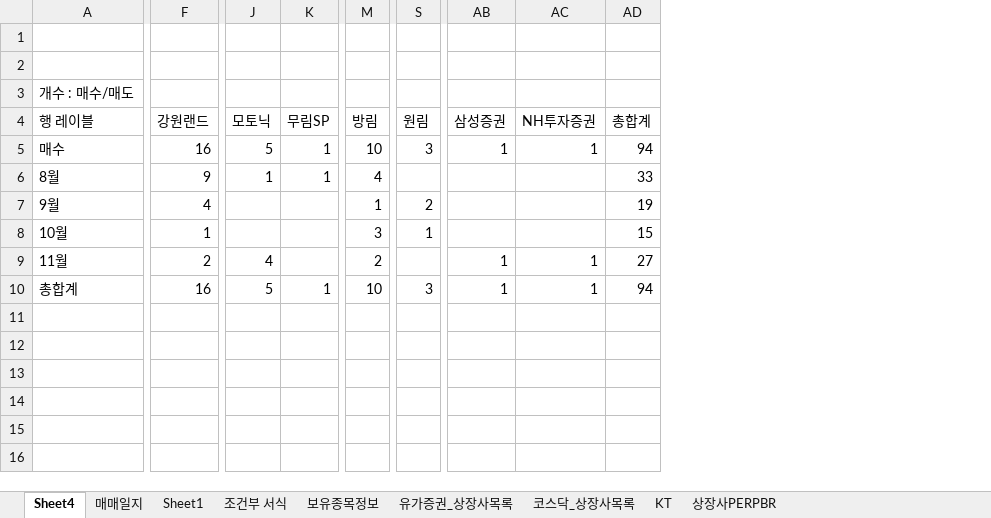
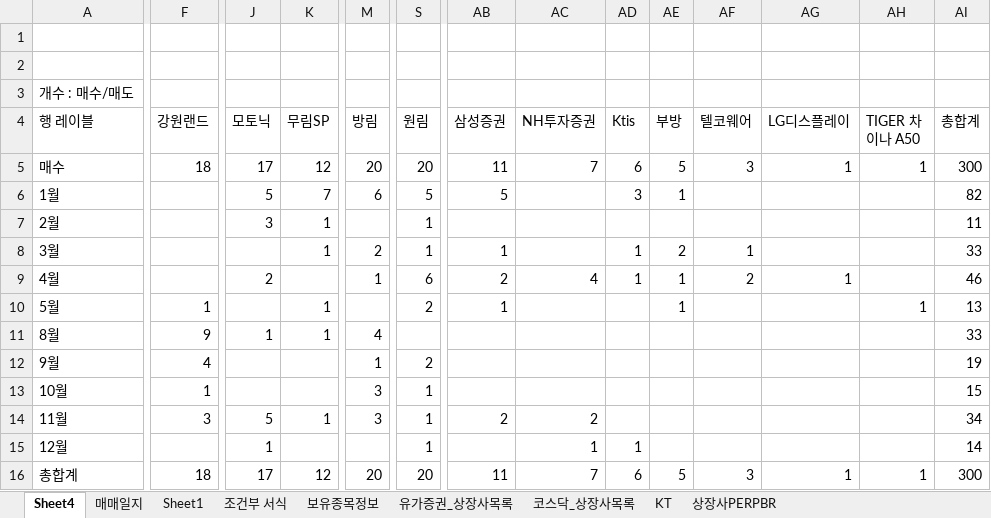
Before and after one commit to starshorse/20200228start, an Excel workbook: xls_node/stock/주식정보.xlsx, sheet Sheet4, drawn as a sheet; only a part is shown, gaps mark what is left out; values as stored, in another font and other column widths than the file's, no borders; charts and pictures not drawn; removed rows and columns are numbered as before the commit, all else as after; rows hold the shown columns only; the diff names each change by its address in the sheet, - before the commit and + after, or states it on an @@ line.

```diff
--- a/xls_node/stock/주식정보.xlsx (sheet Sheet4)
+++ b/xls_node/stock/주식정보.xlsx (sheet Sheet4)
+column AD (Ktis), empty
+column AE (부방), empty
+column AF (텔코웨어), empty
+column AG (LG디스플레이), empty
+column AH (TIGER 차이나 A50), empty
-row 5: 매수 | 16 | 5 | 1 | 10 | 3 | 1 | 1 | 94
+row 5: 매수 | 18 | 17 | 12 | 20 | 20 | 11 | 7 | 6 | 5 | 3 | 1 | 1 | 300
+row 6: 1월 |  | 5 | 7 | 6 | 5 | 5 |  | 3 | 1 |  |  |  | 82
+row 7: 2월 |  | 3 | 1 |  | 1 |  |  |  |  |  |  |  | 11
+row 8: 3월 |  |  | 1 | 2 | 1 | 1 |  | 1 | 2 | 1 |  |  | 33
+row 9: 4월 |  | 2 |  | 1 | 6 | 2 | 4 | 1 | 1 | 2 | 1 |  | 46
+row 10: 5월 | 1 |  | 1 |  | 2 | 1 |  |  | 1 |  |  | 1 | 13
-F14 (강원랜드): 2
+F14 (강원랜드): 3
-J14 (모토닉): 4
+J14 (모토닉): 5
-K14 (무림SP): (empty)
+K14 (무림SP): 1
-M14 (방림): 2
+M14 (방림): 3
-S14 (원림): (empty)
+S14 (원림): 1
-AB14 (삼성증권): 1
+AB14 (삼성증권): 2
-AC14 (NH투자증권): 1
+AC14 (NH투자증권): 2
-AI14 (총합계): 27
+AI14 (총합계): 34
-row 10: 총합계 | 16 | 5 | 1 | 10 | 3 | 1 | 1 | 94
+row 15: 12월 |  | 1 |  |  | 1 |  | 1 | 1 |  |  |  |  | 14
+row 16: 총합계 | 18 | 17 | 12 | 20 | 20 | 11 | 7 | 6 | 5 | 3 | 1 | 1 | 300
```
Also changed, not shown: sheet 매매일지, sheet 조건부 서식, sheet 보유종목정보, charts or pictures, 7 other files.
